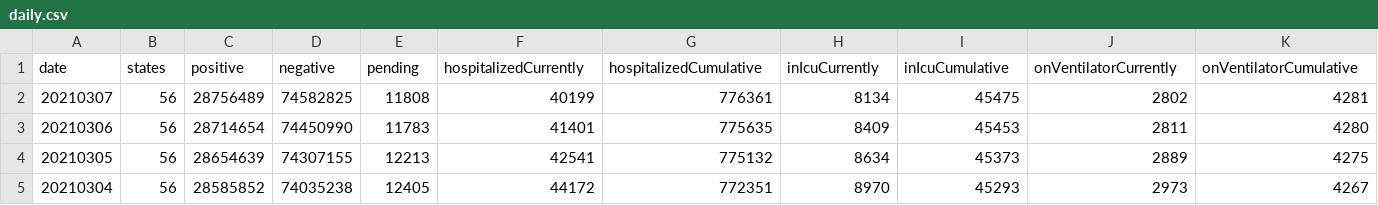
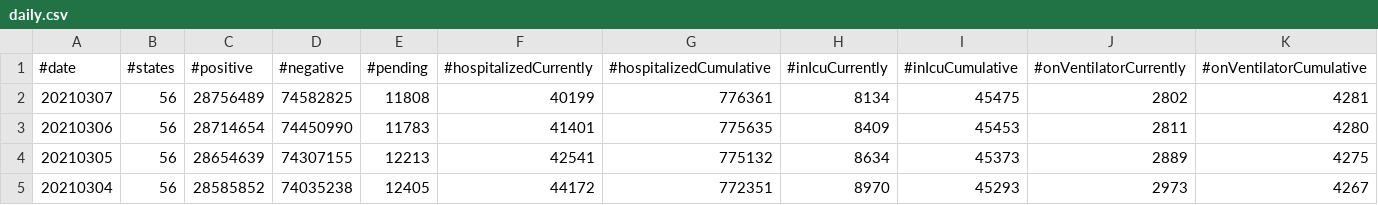
Before and after one commit to Skazochnik-san/influxdb-import-csv, a CSV file: daily.csv, drawn as a sheet; only a part is shown; the diff covers the shown part only; the diff names each change by its address in the sheet, - before the commit and + after, or states it on an @@ line.

Commit message:
Update daily.csv

```diff
--- a/daily.csv
+++ b/daily.csv
-A1: date
+A1: #date
-B1: states
+B1: #states
-C1: positive
+C1: #positive
-D1: negative
+D1: #negative
-E1: pending
+E1: #pending
-F1: hospitalizedCurrently
+F1: #hospitalizedCurrently
-G1: hospitalizedCumulative
+G1: #hospitalizedCumulative
-H1: inIcuCurrently
+H1: #inIcuCurrently
-I1: inIcuCumulative
+I1: #inIcuCumulative
-J1: onVentilatorCurrently
+J1: #onVentilatorCurrently
-K1: onVentilatorCumulative
+K1: #onVentilatorCumulative
```
Also changed, not shown: 14 edited cells elsewhere in this file.
